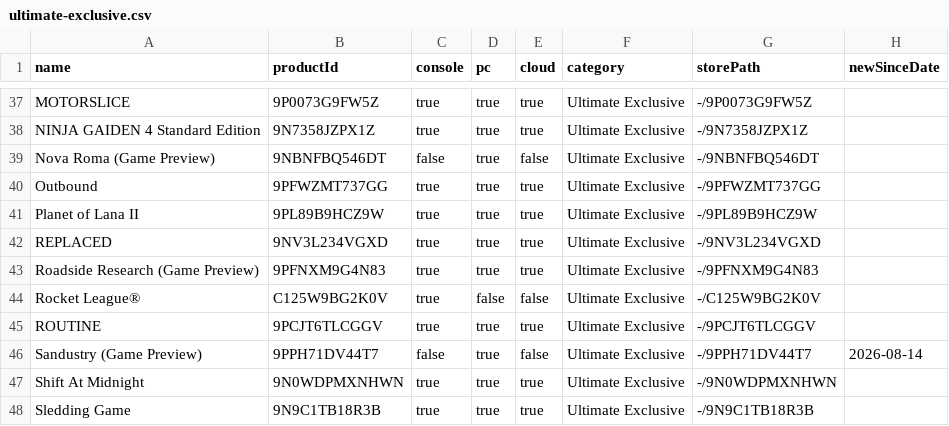
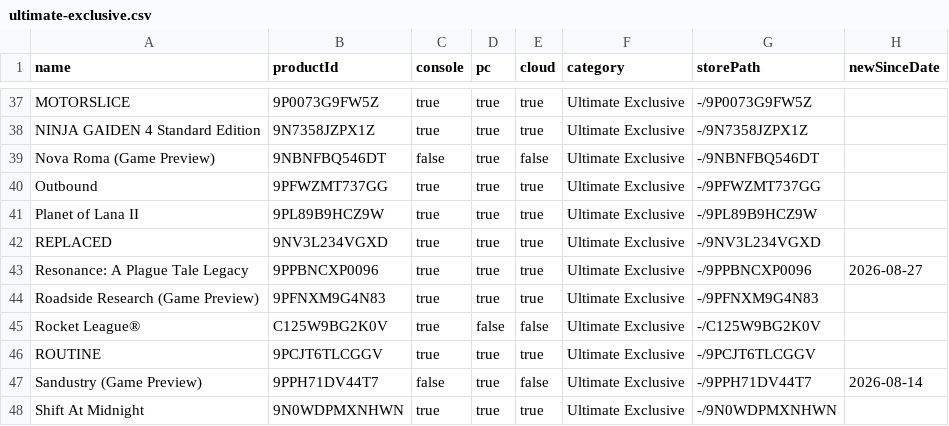
Before and after one commit to ninnex/xbox-gamepass-only-ultimate, a CSV file: data/ultimate-exclusive.csv, drawn as a sheet; only a part is shown, gaps mark what is left out; the shorter side is filled out with more unchanged rows.

```diff
--- a/data/ultimate-exclusive.csv
+++ b/data/ultimate-exclusive.csv
@@ -42,2 +42,3 @@ Planet of Lana II,9PL89B9HCZ9W,true,true,true,Ultimate Exclusive,-/9PL89B9HCZ9W,
 REPLACED,9NV3L234VGXD,true,true,true,Ultimate Exclusive,-/9NV3L234VGXD,
+Resonance: A Plague Tale Legacy,9PPBNCXP0096,true,true,true,Ultimate Exclusive,-/9PPBNCXP0096,2026-08-27
 Roadside Research (Game Preview),9PFNXM9G4N83,true,true,true,Ultimate Exclusive,-/9PFNXM9G4N83,
```
Also changed, not shown: data/ultimate-no-premium.csv, data/ultimate.csv, 1 other file.
